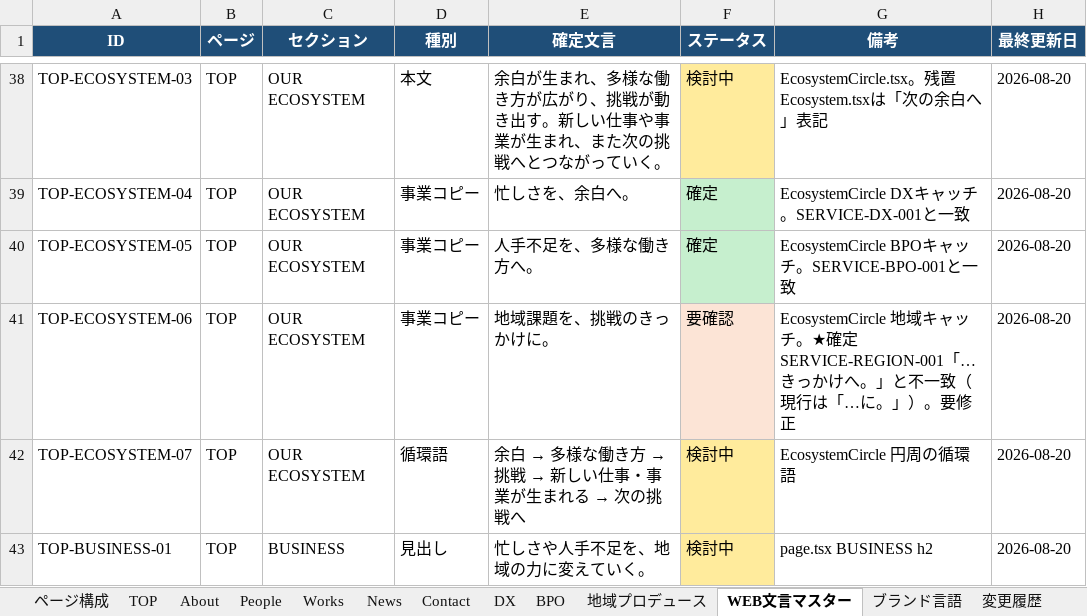
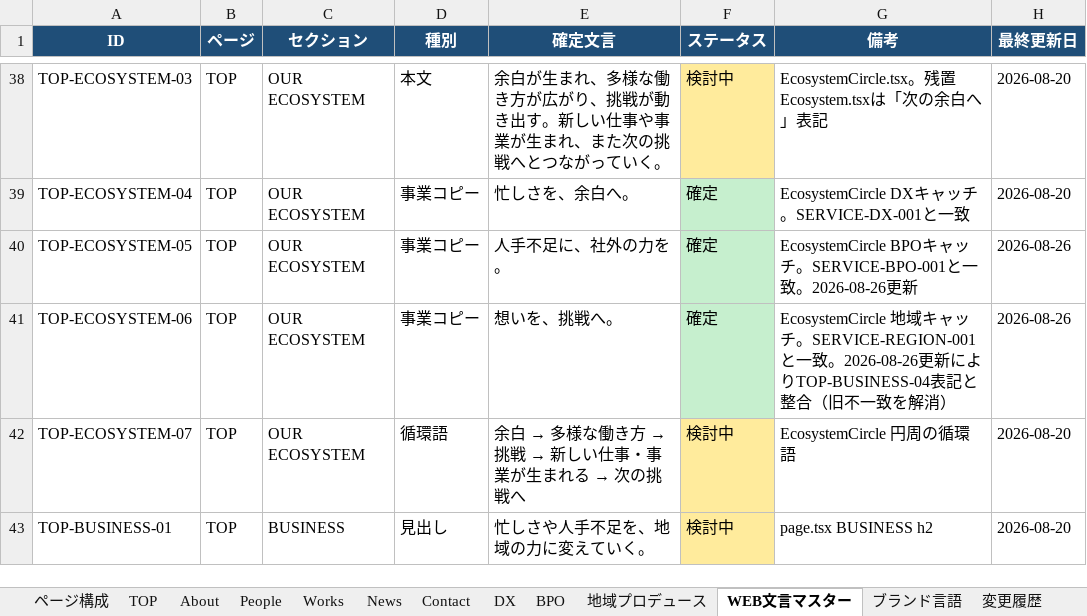
Before and after one commit to Moments-Share/moments-share-web, an Excel workbook: docs/web-copy-master.xlsx, sheet WEB文言マスター, drawn as a sheet; only a part is shown, gaps mark what is left out; values as stored, in another font and other column widths than the file's, no borders; the diff covers the shown part only; the diff names each change by its address in the sheet, - before the commit and + after, or states it on an @@ line.

```diff
--- a/docs/web-copy-master.xlsx (sheet WEB文言マスター)
+++ b/docs/web-copy-master.xlsx (sheet WEB文言マスター)
-E40 (確定文言): 人手不足を、多様な働き方へ。
+E40 (確定文言): 人手不足に、社外の力を。
-G40 (備考): …一致
+G40 (備考): …一致。2026-08-26更新
-H40:H41 (最終更新日): 2026-08-20
+H40:H41 (最終更新日): 2026-08-26
-E41 (確定文言): 地域課題を、挑戦のきっかけに。
+E41 (確定文言): 想いを、挑戦へ。
-F41 (ステータス): 要確認
+F41 (ステータス): 確定
-F41 fill: #FCE4D6
+F41 fill: #C6EFCE
-G41 (備考): …ャッチ。★確定SERVICE-REGION-001「…きっかけへ。」と不一致（現行は「…に。」）。要修正
+G41 (備考): …ャッチ。SERVICE-REGION-001と一致。2026-08-26更新によりTOP-BUSINESS-04表記と整合（旧不一致を解消）
```
Also changed, not shown: 45 edited cells elsewhere in this sheet, sheet 変更履歴, sheet TOP, sheet Works, sheet BPO, sheet 地域プロデュース, sheet ページ構成, 2 more sheets, 1 other file.
